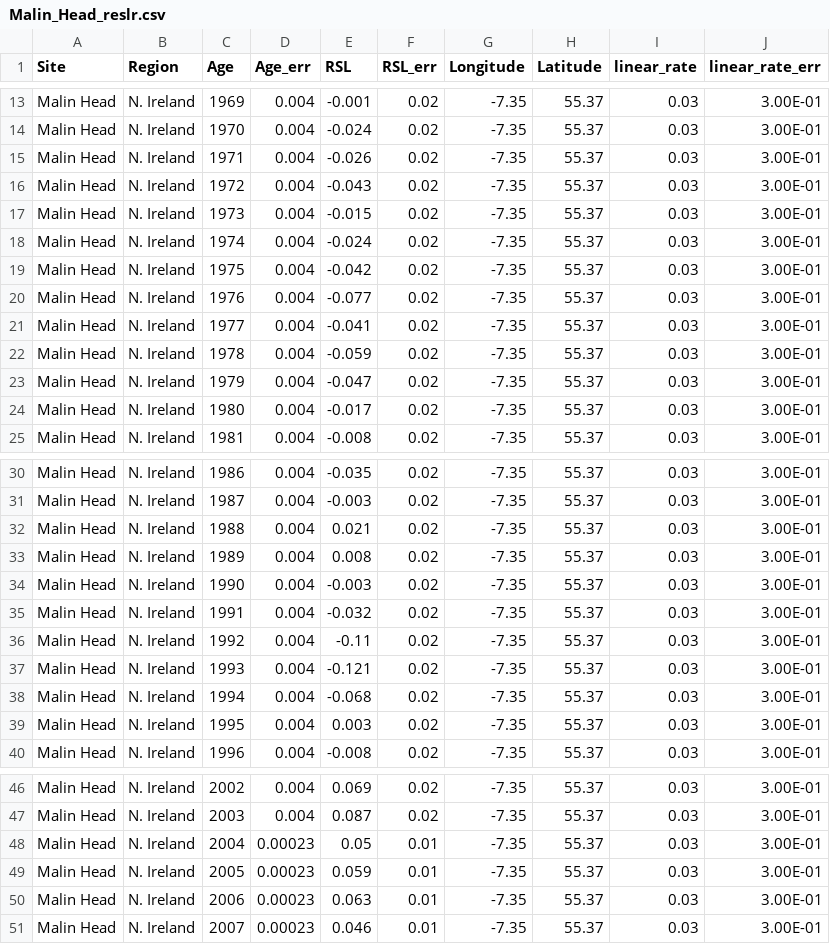
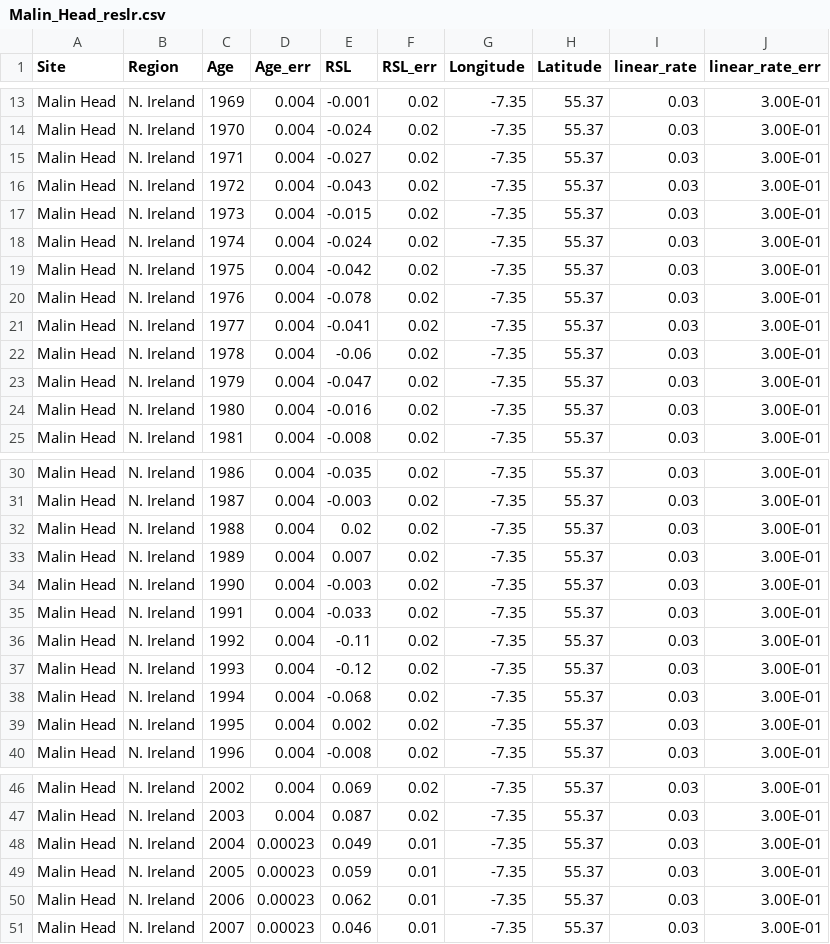
Before and after one commit to PatrickJMcLoughlin/Ireland-Sea-Level, a CSV file: Data/Malin_Head_reslr.csv, drawn as a sheet; only a part is shown, gaps mark what is left out; the diff covers the shown part only.

```diff
--- a/Data/Malin_Head_reslr.csv
+++ b/Data/Malin_Head_reslr.csv
@@ -14,3 +14,3 @@ Malin Head,N. Ireland,1969,0.004,-0.001,0.02,-7.35,55.37,0.03,3.00E-01
 Malin Head,N. Ireland,1970,0.004,-0.024,0.02,-7.35,55.37,0.03,3.00E-01
-Malin Head,N. Ireland,1971,0.004,-0.026,0.02,-7.35,55.37,0.03,3.00E-01
+Malin Head,N. Ireland,1971,0.004,-0.027,0.02,-7.35,55.37,0.03,3.00E-01
 Malin Head,N. Ireland,1972,0.004,-0.043,0.02,-7.35,55.37,0.03,3.00E-01
@@ -19,7 +19,7 @@ Malin Head,N. Ireland,1974,0.004,-0.024,0.02,-7.35,55.37,0.03,3.00E-01
 Malin Head,N. Ireland,1975,0.004,-0.042,0.02,-7.35,55.37,0.03,3.00E-01
-Malin Head,N. Ireland,1976,0.004,-0.077,0.02,-7.35,55.37,0.03,3.00E-01
+Malin Head,N. Ireland,1976,0.004,-0.078,0.02,-7.35,55.37,0.03,3.00E-01
 Malin Head,N. Ireland,1977,0.004,-0.041,0.02,-7.35,55.37,0.03,3.00E-01
-Malin Head,N. Ireland,1978,0.004,-0.059,0.02,-7.35,55.37,0.03,3.00E-01
+Malin Head,N. Ireland,1978,0.004,-0.06,0.02,-7.35,55.37,0.03,3.00E-01
 Malin Head,N. Ireland,1979,0.004,-0.047,0.02,-7.35,55.37,0.03,3.00E-01
-Malin Head,N. Ireland,1980,0.004,-0.017,0.02,-7.35,55.37,0.03,3.00E-01
+Malin Head,N. Ireland,1980,0.004,-0.016,0.02,-7.35,55.37,0.03,3.00E-01
 Malin Head,N. Ireland,1981,0.004,-0.008,0.02,-7.35,55.37,0.03,3.00E-01
@@ -31,10 +31,10 @@ Malin Head,N. Ireland,1986,0.004,-0.035,0.02,-7.35,55.37,0.03,3.00E-01
 Malin Head,N. Ireland,1987,0.004,-0.003,0.02,-7.35,55.37,0.03,3.00E-01
-Malin Head,N. Ireland,1988,0.004,0.021,0.02,-7.35,55.37,0.03,3.00E-01
-Malin Head,N. Ireland,1989,0.004,0.008,0.02,-7.35,55.37,0.03,3.00E-01
+Malin Head,N. Ireland,1988,0.004,0.02,0.02,-7.35,55.37,0.03,3.00E-01
+Malin Head,N. Ireland,1989,0.004,0.007,0.02,-7.35,55.37,0.03,3.00E-01
 Malin Head,N. Ireland,1990,0.004,-0.003,0.02,-7.35,55.37,0.03,3.00E-01
-Malin Head,N. Ireland,1991,0.004,-0.032,0.02,-7.35,55.37,0.03,3.00E-01
+Malin Head,N. Ireland,1991,0.004,-0.033,0.02,-7.35,55.37,0.03,3.00E-01
 Malin Head,N. Ireland,1992,0.004,-0.11,0.02,-7.35,55.37,0.03,3.00E-01
-Malin Head,N. Ireland,1993,0.004,-0.121,0.02,-7.35,55.37,0.03,3.00E-01
+Malin Head,N. Ireland,1993,0.004,-0.12,0.02,-7.35,55.37,0.03,3.00E-01
 Malin Head,N. Ireland,1994,0.004,-0.068,0.02,-7.35,55.37,0.03,3.00E-01
-Malin Head,N. Ireland,1995,0.004,0.003,0.02,-7.35,55.37,0.03,3.00E-01
+Malin Head,N. Ireland,1995,0.004,0.002,0.02,-7.35,55.37,0.03,3.00E-01
 Malin Head,N. Ireland,1996,0.004,-0.008,0.02,-7.35,55.37,0.03,3.00E-01
@@ -47,5 +47,5 @@ Malin Head,N. Ireland,2002,0.004,0.069,0.02,-7.35,55.37,0.03,3.00E-01
 Malin Head,N. Ireland,2003,0.004,0.087,0.02,-7.35,55.37,0.03,3.00E-01
-Malin Head,N. Ireland,2004,0.00023,0.05,0.01,-7.35,55.37,0.03,3.00E-01
+Malin Head,N. Ireland,2004,0.00023,0.049,0.01,-7.35,55.37,0.03,3.00E-01
 Malin Head,N. Ireland,2005,0.00023,0.059,0.01,-7.35,55.37,0.03,3.00E-01
-Malin Head,N. Ireland,2006,0.00023,0.063,0.01,-7.35,55.37,0.03,3.00E-01
+Malin Head,N. Ireland,2006,0.00023,0.062,0.01,-7.35,55.37,0.03,3.00E-01
 Malin Head,N. Ireland,2007,0.00023,0.046,0.01,-7.35,55.37,0.03,3.00E-01
```
Also changed, not shown: 2 edited cells elsewhere in this file, Data/Belfast_reslr.csv, 3 other files.
